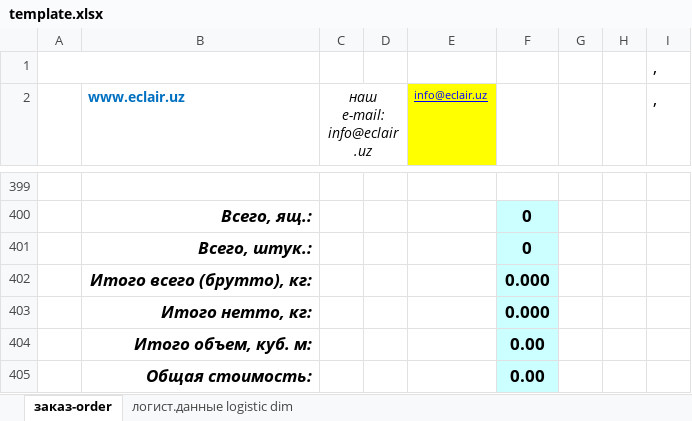
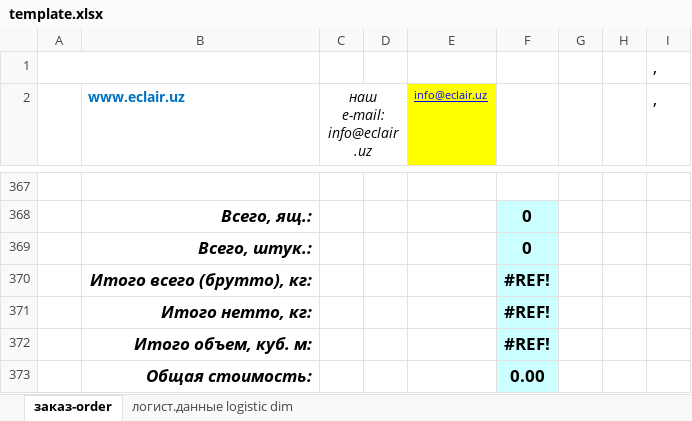
Before and after one commit to ulan-0110/alga-order, an Excel workbook: template.xlsx, sheet заказ-order, drawn as a sheet; only a part is shown, gaps mark what is left out; values as stored, in another font and other column widths than the file's, no borders; addresses are those after the commit; the diff covers the shown part only; the diff names each change by its address in the sheet, - before the commit and + after, or states it on an @@ line.

```diff
--- a/template.xlsx (sheet заказ-order)
+++ b/template.xlsx (sheet заказ-order)
-F370:F371: 0.000
+F370:F371: #REF!
-F372: 0.00
+F372: #REF!
```
Also changed, not shown: 32 removed rows elsewhere in this sheet, sheet логист.данные logistic dim, formulas that keep their value.
